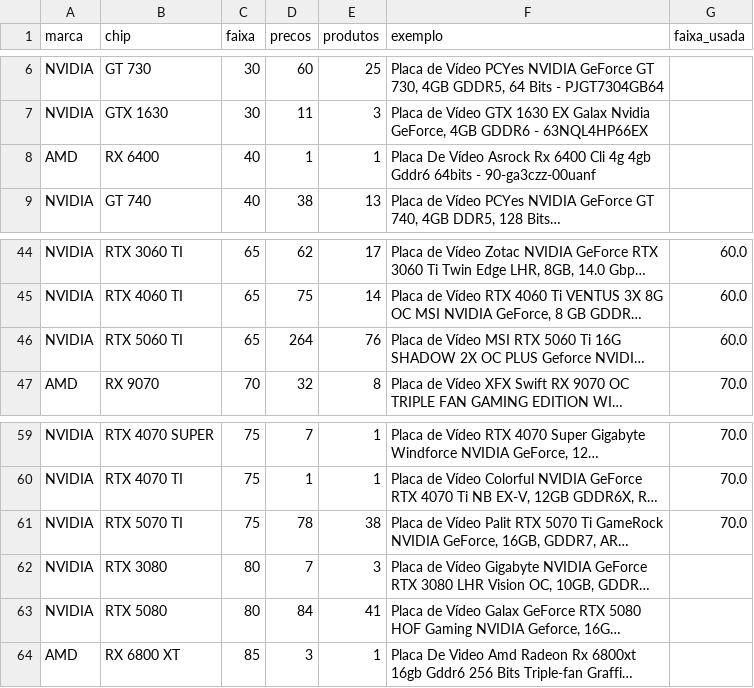
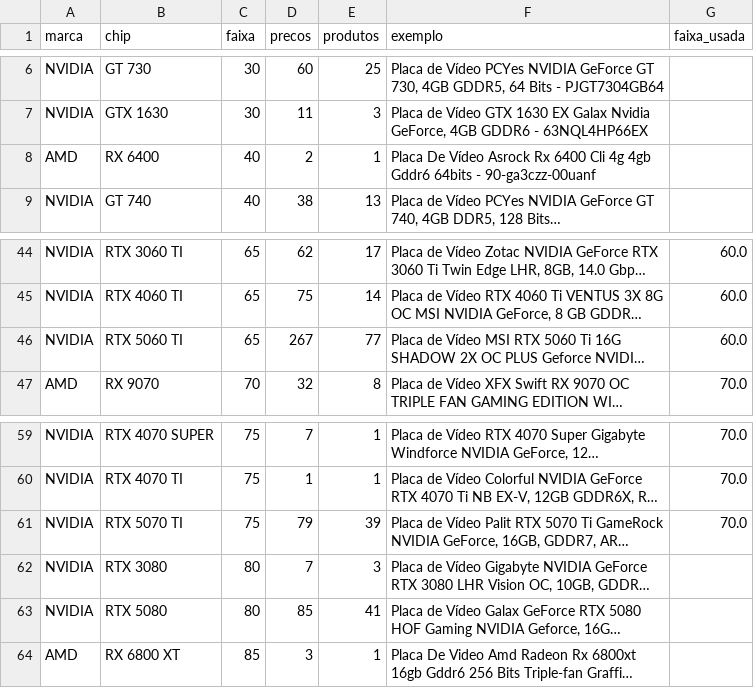
Before and after one commit to Dhstefanoski/ipca-placas-de-video, a CSV file: dados/conferencia_faixas.csv, drawn as a sheet; only a part is shown, gaps mark what is left out; long unchanged cells end in …; the diff names each change by its address in the sheet, - before the commit and + after, or states it on an @@ line.

```diff
--- a/dados/conferencia_faixas.csv
+++ b/dados/conferencia_faixas.csv
-D8 (precos): 1
+D8 (precos): 2
-D46 (precos): 264
+D46 (precos): 267
-E46 (produtos): 76
+E46 (produtos): 77
-D61 (precos): 78
+D61 (precos): 79
-E61 (produtos): 38
+E61 (produtos): 39
-D63 (precos): 84
+D63 (precos): 85
```
Also changed, not shown: dados/dolar.csv, dados/ipca.csv, 19 other files.
